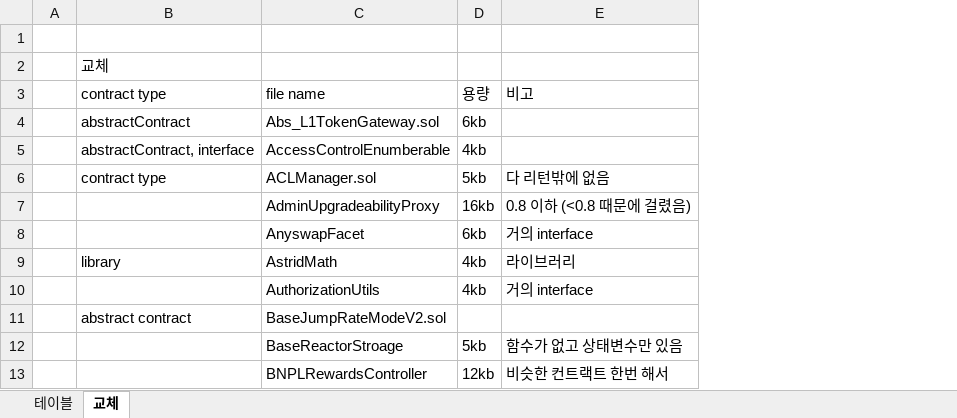
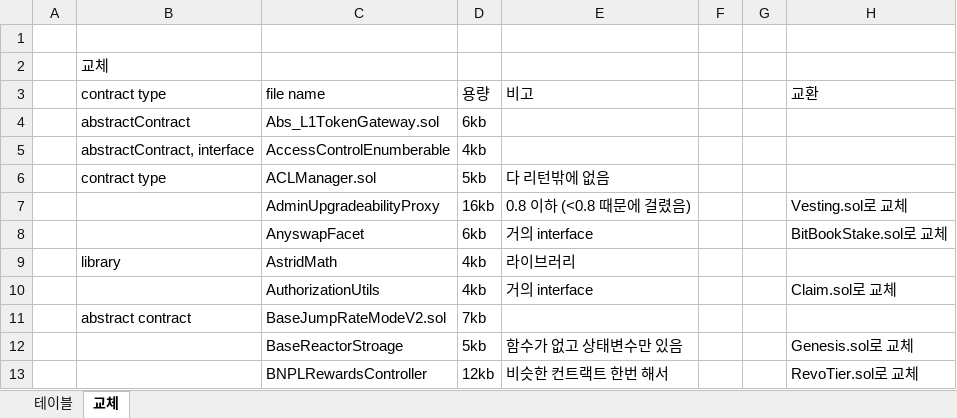
Before and after one commit to iwwyou/IntentChecker, an Excel workbook: Dataset/contract analysis table.xlsx, sheet 교체, drawn as a sheet; only a part is shown; values as stored, in another font and other column widths than the file's, no borders; the diff covers the shown part only; the diff names each change by its address in the sheet, - before the commit and + after, or states it on an @@ line.

```diff
--- a/Dataset/contract analysis table.xlsx (sheet 교체)
+++ b/Dataset/contract analysis table.xlsx (sheet 교체)
+column F, empty
+column G, empty
+column H, rows 3-13: 교환 |  |  |  | Vesting.sol로 교체 | BitBookStake.sol로 교체 |  | Claim.sol로 교체 |  | Genesis.sol로 교체 | RevoTier.sol로 교체
-D11: (empty)
+D11: 7kb
```
Also changed, not shown: 16 added rows elsewhere in this sheet, sheet 테이블, hidden cells, 1 other file.
